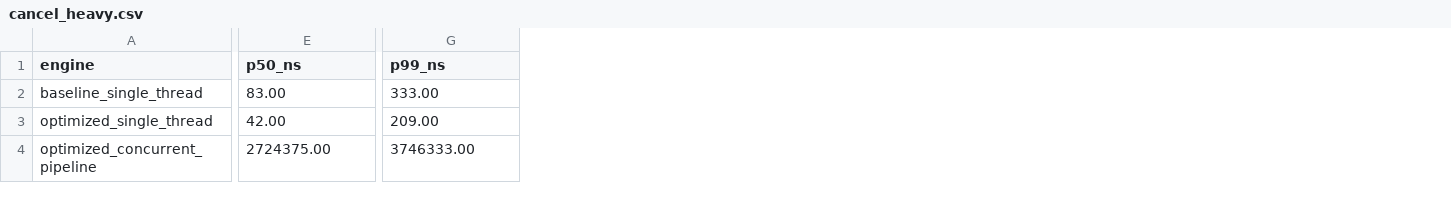
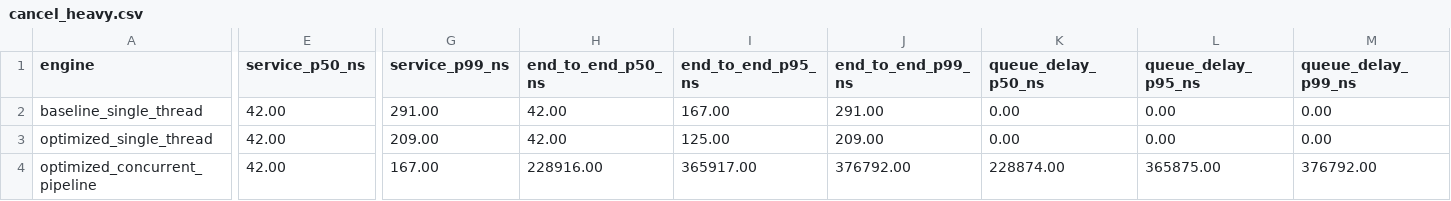
Before and after one commit to rissingh23/low-latency-order-book-sim, a CSV file: results/cancel_heavy.csv, drawn as a sheet; only a part is shown, gaps mark what is left out; the diff covers the shown part only; the diff names each change by its address in the sheet, - before the commit and + after, or states it on an @@ line.

```diff
--- a/results/cancel_heavy.csv
+++ b/results/cancel_heavy.csv
+column H (end_to_end_p50_ns), rows 2-4: 42.00 | 42.00 | 228916.00
+column I (end_to_end_p95_ns), rows 2-4: 167.00 | 125.00 | 365917.00
+column J (end_to_end_p99_ns), rows 2-4: 291.00 | 209.00 | 376792.00
+column K (queue_delay_p50_ns), rows 2-4: 0.00 | 0.00 | 228874.00
+column L (queue_delay_p95_ns), rows 2-4: 0.00 | 0.00 | 365875.00
+column M (queue_delay_p99_ns), rows 2-4: 0.00 | 0.00 | 376792.00
-E1: p50_ns
+E1: service_p50_ns
-G1: p99_ns
+G1: service_p99_ns
-E2 (service_p50_ns): 83.00
+E2 (service_p50_ns): 42.00
-G2 (service_p99_ns): 333.00
+G2 (service_p99_ns): 291.00
-E4 (service_p50_ns): 2724375.00
+E4 (service_p50_ns): 42.00
-G4 (service_p99_ns): 3746333.00
+G4 (service_p99_ns): 167.00
```
Also changed, not shown: 15 edited cells elsewhere in this file, results/balanced.csv, results/bursty.csv, 44 other files.
